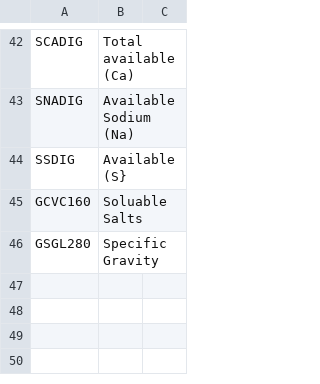
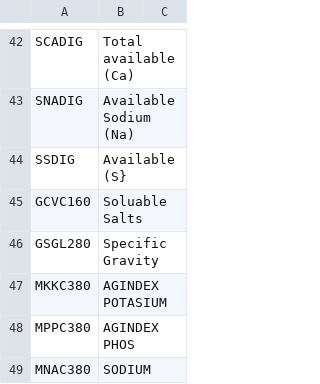
Before and after one commit to foreandr/CQA-DQA, a CSV file: feecodescv.csv, drawn as a sheet; only a part is shown, gaps mark what is left out.

Commit message:
AGINDEX

```diff
--- a/feecodescv.csv
+++ b/feecodescv.csv
@@ -46 +46,4 @@ GCVC160,Soluable Salts,
 GSGL280,Specific Gravity,
+MKKC380,AGINDEX POTASIUM,
+MPPC380,AGINDEX PHOS,
+MNAC380,SODIUM
```
Also changed, not shown: 6 other files.
